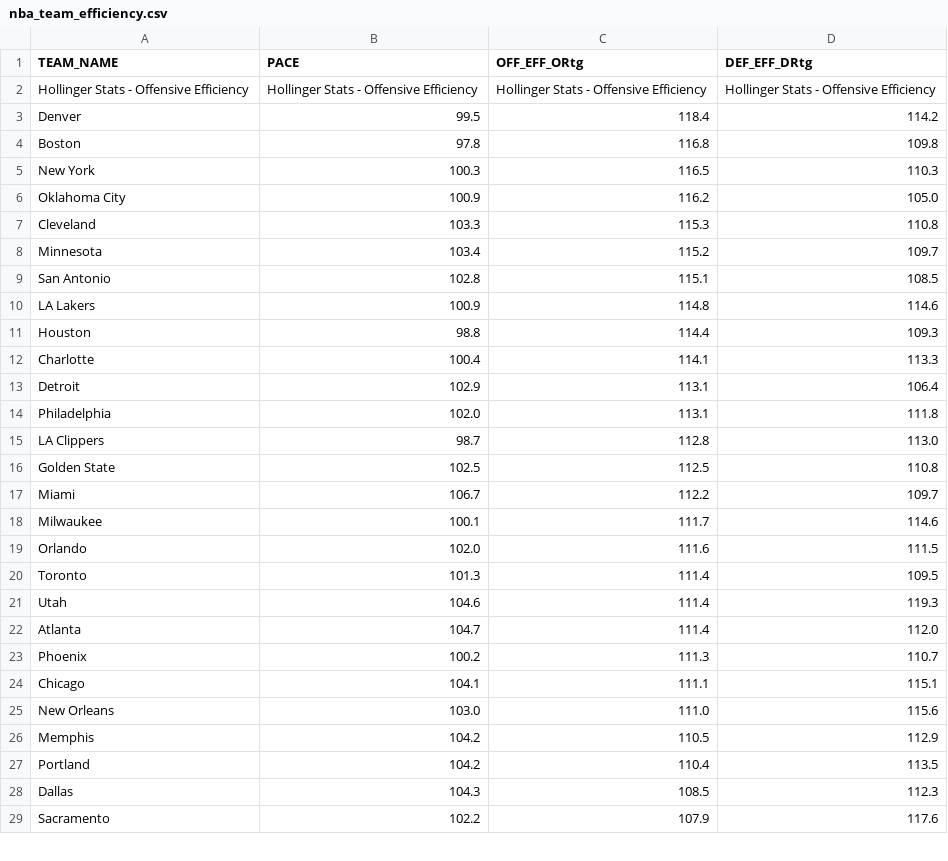
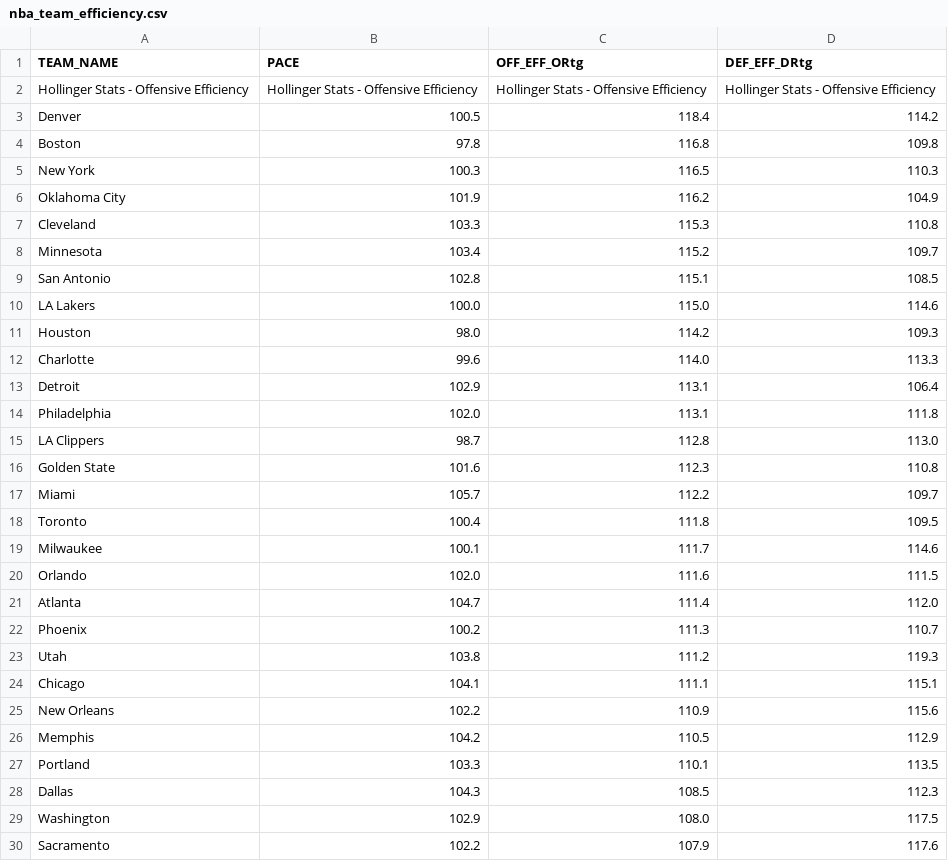
Before and after one commit to Daniel-CM327/NBA-Team-Efficiency, a CSV file: nba_team_efficiency.csv, drawn as a sheet; only a part is shown; the diff covers the shown part only.

```diff
--- a/nba_team_efficiency.csv
+++ b/nba_team_efficiency.csv
@@ -2,6 +2,6 @@ TEAM_NAME,PACE,OFF_EFF_ORtg,DEF_EFF_DRtg
 Hollinger Stats - Offensive Efficiency,Hollinger Stats - Offensive Efficiency,Hollinger Stats - Offensive Efficiency,Hollinger Stats - Offensive Efficiency
-Denver,99.5,118.4,114.2
+Denver,100.5,118.4,114.2
 Boston,97.8,116.8,109.8
 New York,100.3,116.5,110.3
-Oklahoma City,100.9,116.2,105.0
+Oklahoma City,101.9,116.2,104.9
 Cleveland,103.3,115.3,110.8
@@ -9,5 +9,5 @@ Minnesota,103.4,115.2,109.7
 San Antonio,102.8,115.1,108.5
-LA Lakers,100.9,114.8,114.6
-Houston,98.8,114.4,109.3
-Charlotte,100.4,114.1,113.3
+LA Lakers,100.0,115.0,114.6
+Houston,98.0,114.2,109.3
+Charlotte,99.6,114.0,113.3
 Detroit,102.9,113.1,106.4
@@ -15,15 +15,16 @@ Philadelphia,102.0,113.1,111.8
 LA Clippers,98.7,112.8,113.0
-Golden State,102.5,112.5,110.8
-Miami,106.7,112.2,109.7
+Golden State,101.6,112.3,110.8
+Miami,105.7,112.2,109.7
+Toronto,100.4,111.8,109.5
 Milwaukee,100.1,111.7,114.6
 Orlando,102.0,111.6,111.5
-Toronto,101.3,111.4,109.5
-Utah,104.6,111.4,119.3
 Atlanta,104.7,111.4,112.0
 Phoenix,100.2,111.3,110.7
+Utah,103.8,111.2,119.3
 Chicago,104.1,111.1,115.1
-New Orleans,103.0,111.0,115.6
+New Orleans,102.2,110.9,115.6
 Memphis,104.2,110.5,112.9
-Portland,104.2,110.4,113.5
+Portland,103.3,110.1,113.5
 Dallas,104.3,108.5,112.3
+Washington,102.9,108.0,117.5
 Sacramento,102.2,107.9,117.6
```
Also changed, not shown: 1 removed row elsewhere in this file.
